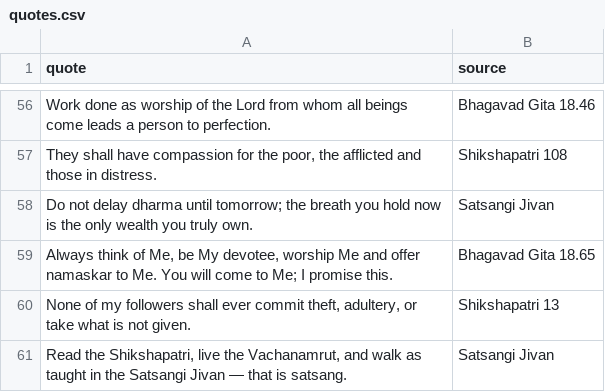
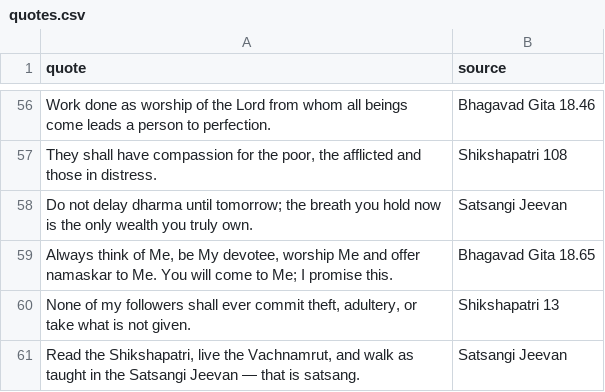
Before and after one commit to jayanthirani1/Bhaktiras, a CSV file: data/quotes.csv, drawn as a sheet; only a part is shown, gaps mark what is left out; the diff covers the shown part only.

```diff
--- a/data/quotes.csv
+++ b/data/quotes.csv
@@ -57,5 +57,5 @@ quote,source
 "They shall have compassion for the poor, the afflicted and those in distress.",Shikshapatri 108
-"Do not delay dharma until tomorrow; the breath you hold now is the only wealth you truly own.",Satsangi Jivan
+"Do not delay dharma until tomorrow; the breath you hold now is the only wealth you truly own.",Satsangi Jeevan
 "Always think of Me, be My devotee, worship Me and offer namaskar to Me. You will come to Me; I promise this.",Bhagavad Gita 18.65
 "None of my followers shall ever commit theft, adultery, or take what is not given.",Shikshapatri 13
-"Read the Shikshapatri, live the Vachanamrut, and walk as taught in the Satsangi Jivan — that is satsang.",Satsangi Jivan
+"Read the Shikshapatri, live the Vachnamrut, and walk as taught in the Satsangi Jeevan — that is satsang.",Satsangi Jeevan
```
Also changed, not shown: 21 edited cells elsewhere in this file, 15 other files.
